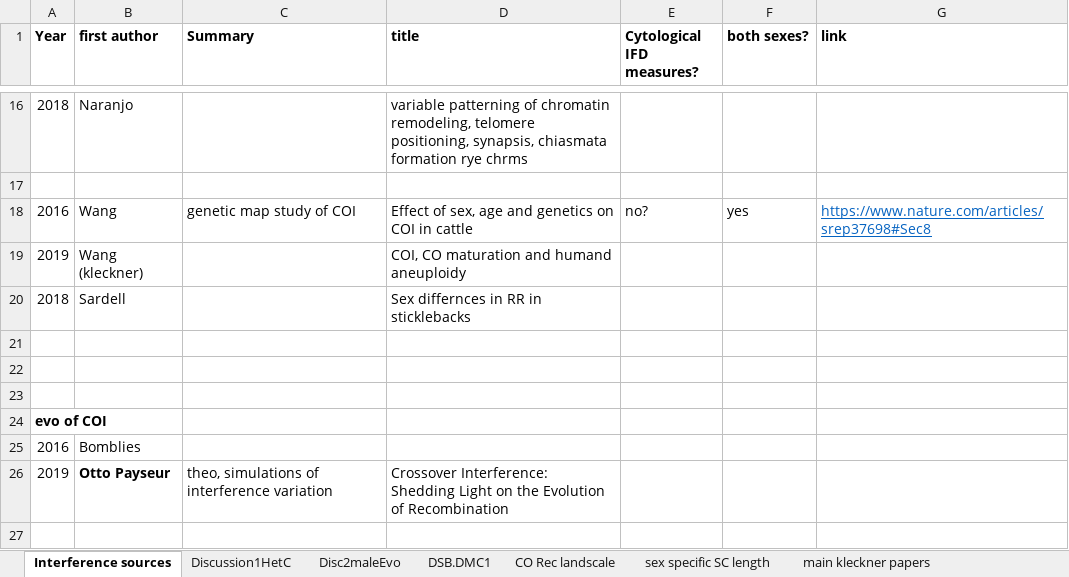
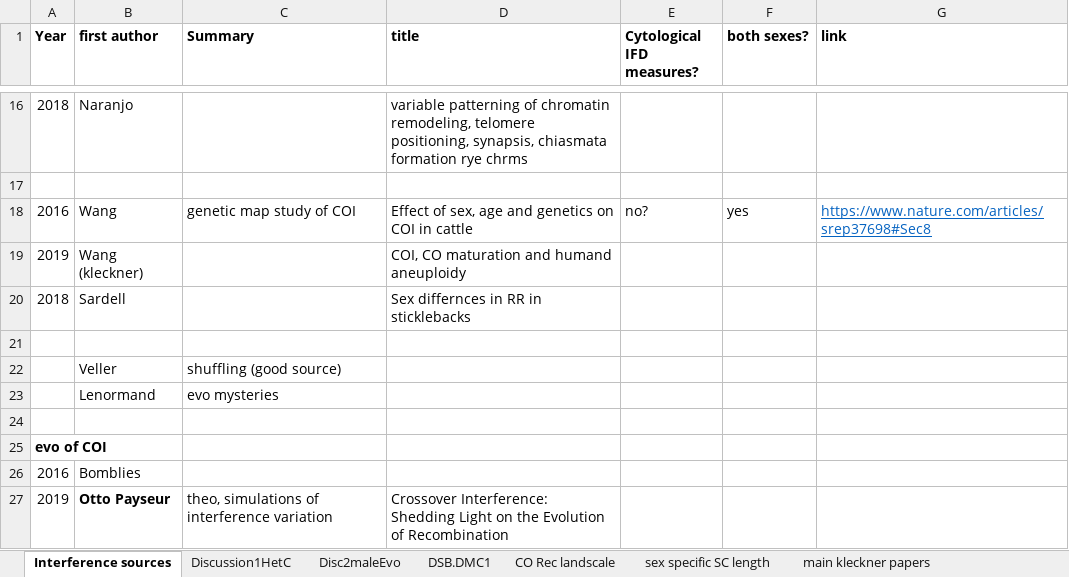
Before and after one commit to petersoapes/MLH1repo, an Excel workbook: Ref_organization.xlsx, sheet Interference sources, drawn as a sheet; only a part is shown, gaps mark what is left out; the shorter side is filled out with more unchanged rows; values as stored, in another font and other column widths than the file's, no borders; the diff names each change by its address in the sheet, - before the commit and + after, or states it on an @@ line.

Commit message:
small notes, organization

```diff
--- a/Ref_organization.xlsx (sheet Interference sources)
+++ b/Ref_organization.xlsx (sheet Interference sources)
-row 22: (empty)
+row 22:  | Veller | shuffling (good source)
+row 23:  | Lenormand | evo mysteries
```
Also changed, not shown: sheet Discussion1HetC.
